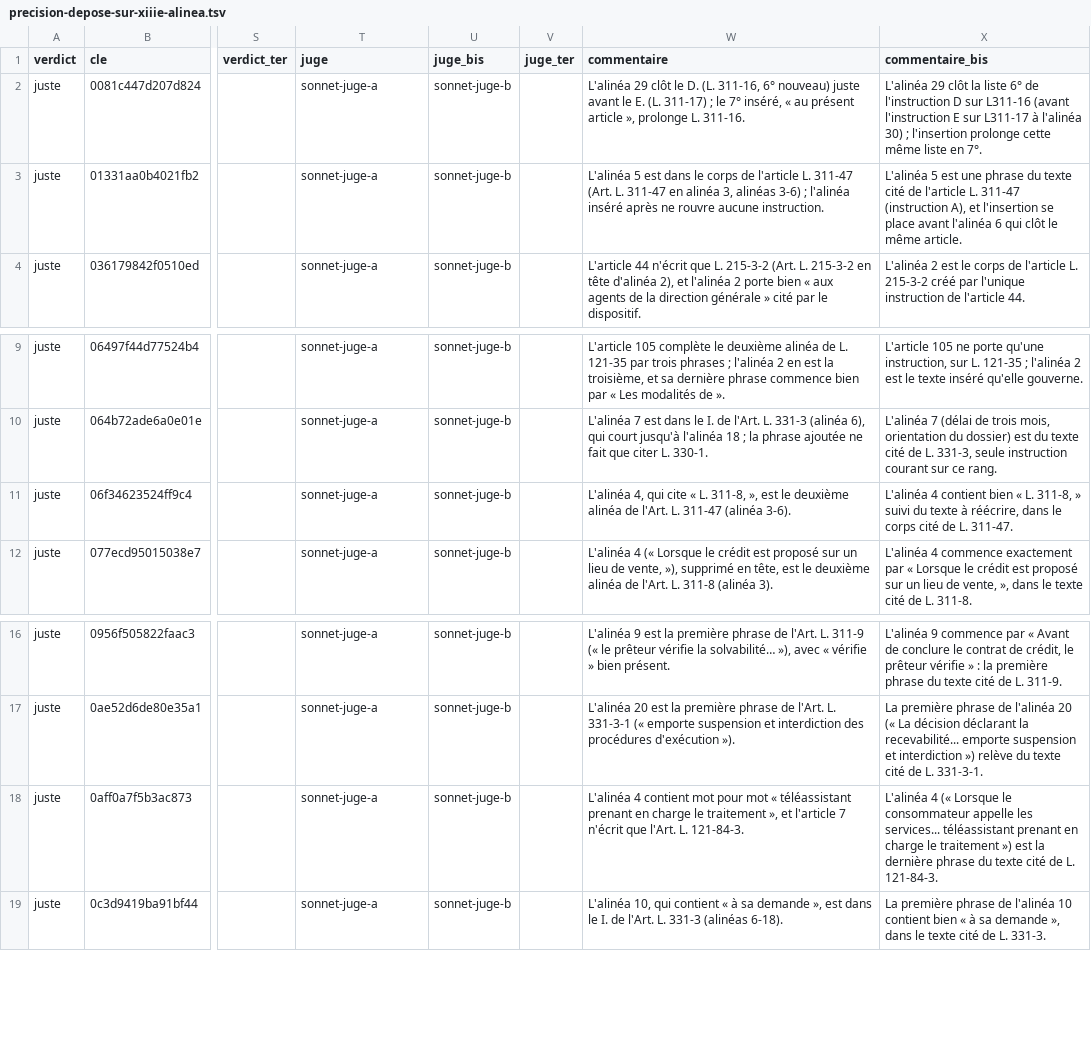
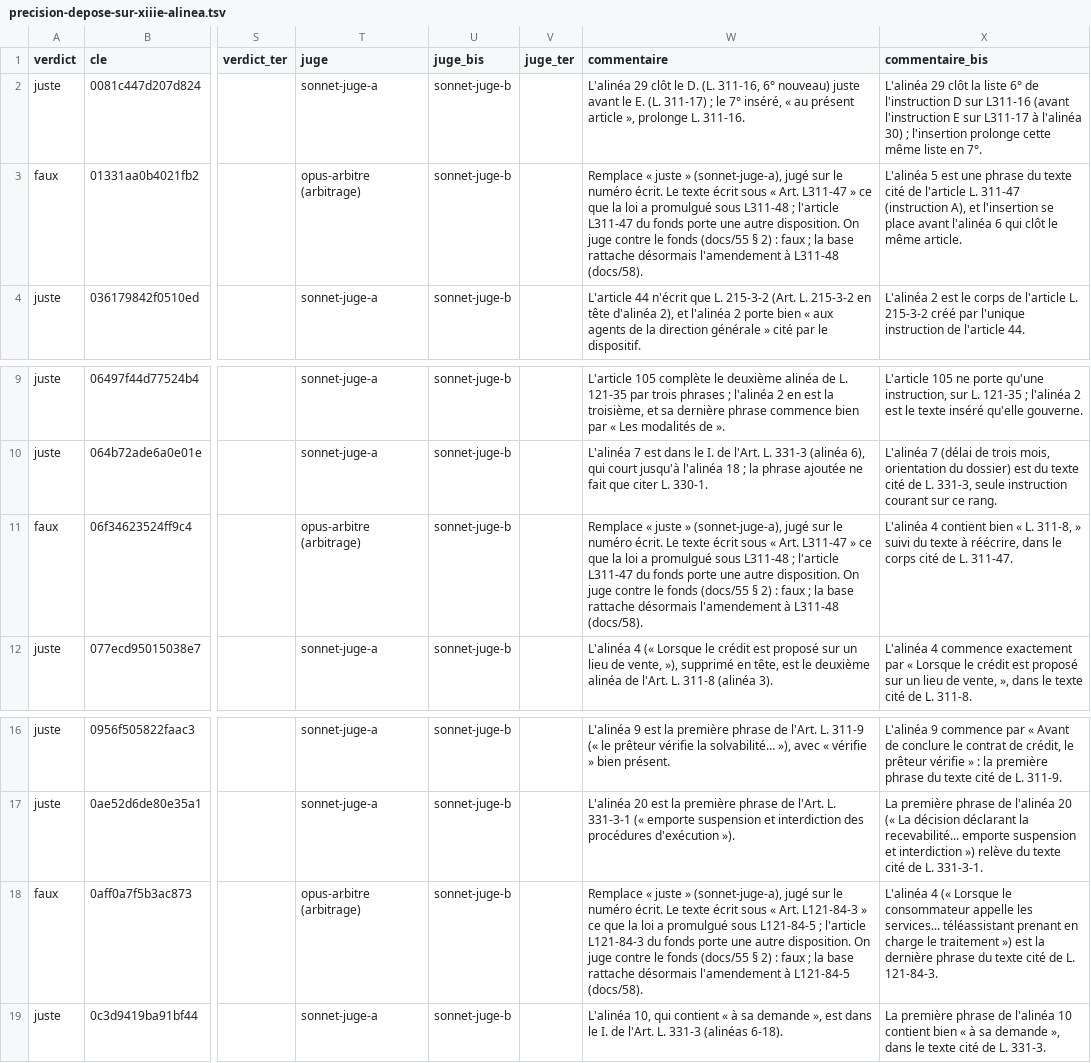
Before and after one commit to HugoFara/ratio-legis, a TSV file: data/mesures/precision-depose-sur-xiiie-alinea.tsv, drawn as a sheet; only a part is shown, gaps mark what is left out; the diff names each change by its address in the sheet, - before the commit and + after, or states it on an @@ line.

Commit message:
fix(graphe): la XVe mesurée — le numéro que l'instruction déclare comparé au contenu, la réécriture qui nomme un autre article, la chaîne sans les frères, « Compléter l'article 5 » ; trois verdicts de la XIIIe rendus contre le fonds

```diff
--- a/data/mesures/precision-depose-sur-xiiie-alinea.tsv
+++ b/data/mesures/precision-depose-sur-xiiie-alinea.tsv
-A3 (verdict): juste
+A3 (verdict): faux
-T3 (juge): sonnet-juge-a
+T3 (juge): opus-arbitre (arbitrage)
-W3 (commentaire): L'alinéa 5 est dans le corps de l'article L. 311-47 (Art. L. 311-47 en alinéa 3, alinéas 3-6) ; l'alinéa inséré après ne rouvre aucune instruction.
+W3 (commentaire): Remplace « juste » (sonnet-juge-a), jugé sur le numéro écrit. Le texte écrit sous « Art. L311-47 » ce que la loi a promulgué sous L311-48 ; l'article L311-47 du fonds porte une autre disposition. On juge contre le fonds (docs/55 § 2) : faux ; la base rattache désormais l'amendement à L311-48 (docs/58).
-A11 (verdict): juste
+A11 (verdict): faux
-T11 (juge): sonnet-juge-a
+T11 (juge): opus-arbitre (arbitrage)
-W11 (commentaire): L'alinéa 4, qui cite « L. 311-8, », est le deuxième alinéa de l'Art. L. 311-47 (alinéa 3-6).
+W11 (commentaire): Remplace « juste » (sonnet-juge-a), jugé sur le numéro écrit. Le texte écrit sous « Art. L311-47 » ce que la loi a promulgué sous L311-48 ; l'article L311-47 du fonds porte une autre disposition. On juge contre le fonds (docs/55 § 2) : faux ; la base rattache désormais l'amendement à L311-48 (docs/58).
-A18 (verdict): juste
+A18 (verdict): faux
-T18 (juge): sonnet-juge-a
+T18 (juge): opus-arbitre (arbitrage)
-W18 (commentaire): L'alinéa 4 contient mot pour mot « téléassistant prenant en charge le traitement », et l'article 7 n'écrit que l'Art. L. 121-84-3.
+W18 (commentaire): Remplace « juste » (sonnet-juge-a), jugé sur le numéro écrit. Le texte écrit sous « Art. L121-84-3 » ce que la loi a promulgué sous L121-84-5 ; l'article L121-84-3 du fonds porte une autre disposition. On juge contre le fonds (docs/55 § 2) : faux ; la base rattache désormais l'amendement à L121-84-5 (docs/58).
```
Also changed, not shown: data/mesures/grain.tsv, data/mesures/hygiene.tsv, 18 other files.
